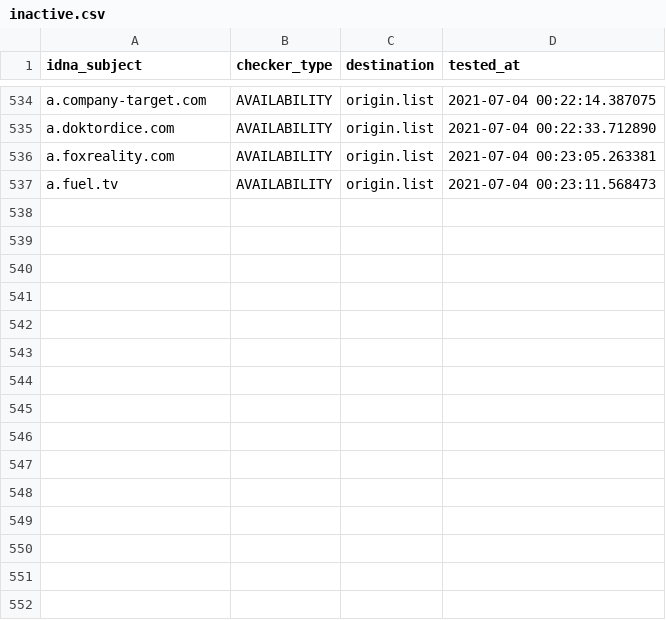
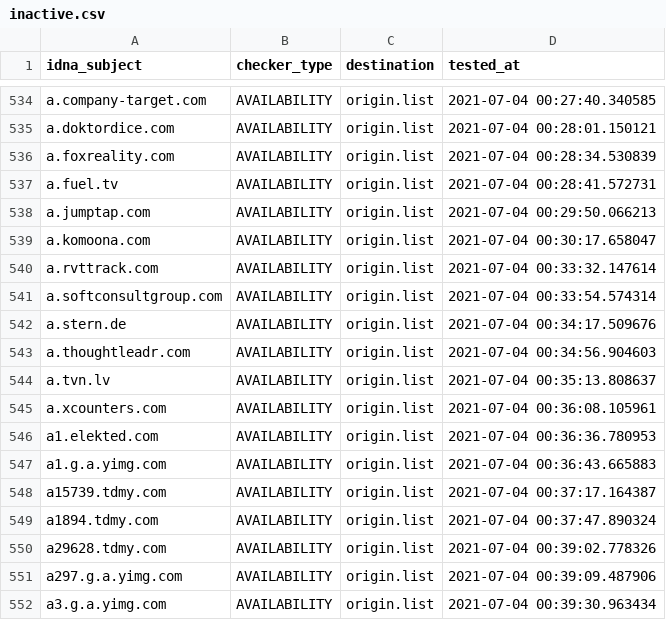
Before and after one commit to dead-hosts/cameleon_web_sysctl.org, a CSV file: .pyfunceble/inactive.csv, drawn as a sheet; only a part is shown, gaps mark what is left out; the diff covers the shown part only; the diff names each change by its address in the sheet, - before the commit and + after, or states it on an @@ line.

```diff
--- a/.pyfunceble/inactive.csv
+++ b/.pyfunceble/inactive.csv
-D534 (tested_at): 2021-07-04 00:22:14.387075
+D534 (tested_at): 2021-07-04 00:27:40.340585
-D535 (tested_at): 2021-07-04 00:22:33.712890
+D535 (tested_at): 2021-07-04 00:28:01.150121
-D536 (tested_at): 2021-07-04 00:23:05.263381
+D536 (tested_at): 2021-07-04 00:28:34.530839
-D537 (tested_at): 2021-07-04 00:23:11.568473
+D537 (tested_at): 2021-07-04 00:28:41.572731
+row 538: a.jumptap.com | AVAILABILITY | origin.list | 2021-07-04 00:29:50.066213
+row 539: a.komoona.com | AVAILABILITY | origin.list | 2021-07-04 00:30:17.658047
+row 540: a.rvttrack.com | AVAILABILITY | origin.list | 2021-07-04 00:33:32.147614
+row 541: a.softconsultgroup.com | AVAILABILITY | origin.list | 2021-07-04 00:33:54.574314
+row 542: a.stern.de | AVAILABILITY | origin.list | 2021-07-04 00:34:17.509676
+row 543: a.thoughtleadr.com | AVAILABILITY | origin.list | 2021-07-04 00:34:56.904603
+row 544: a.tvn.lv | AVAILABILITY | origin.list | 2021-07-04 00:35:13.808637
+row 545: a.xcounters.com | AVAILABILITY | origin.list | 2021-07-04 00:36:08.105961
+row 546: a1.elekted.com | AVAILABILITY | origin.list | 2021-07-04 00:36:36.780953
+row 547: a1.g.a.yimg.com | AVAILABILITY | origin.list | 2021-07-04 00:36:43.665883
+row 548: a15739.tdmy.com | AVAILABILITY | origin.list | 2021-07-04 00:37:17.164387
+row 549: a1894.tdmy.com | AVAILABILITY | origin.list | 2021-07-04 00:37:47.890324
+row 550: a29628.tdmy.com | AVAILABILITY | origin.list | 2021-07-04 00:39:02.778326
+row 551: a297.g.a.yimg.com | AVAILABILITY | origin.list | 2021-07-04 00:39:09.487906
+row 552: a3.g.a.yimg.com | AVAILABILITY | origin.list | 2021-07-04 00:39:30.963434
```
Also changed, not shown: 17 added rows and 27 edited cells elsewhere in this file, .pyfunceble/whois.csv, 12 other files.
